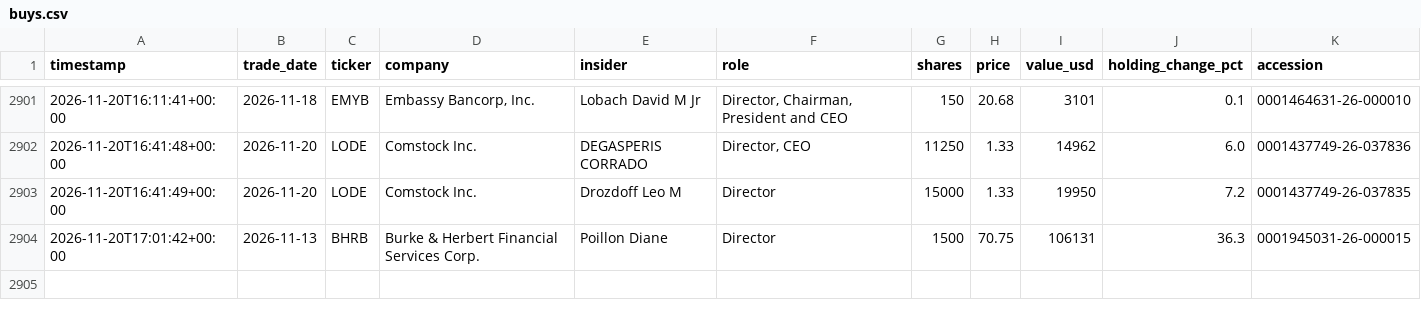
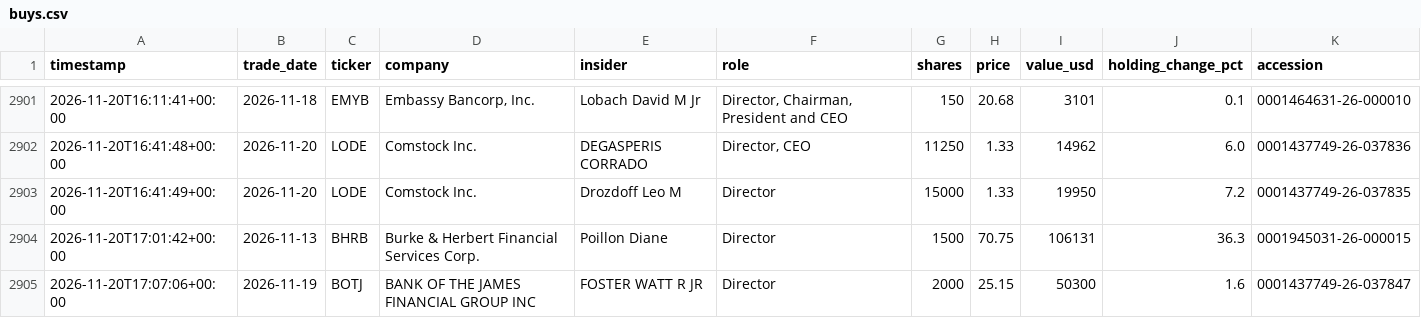
Before and after one commit to kiianlow/filings-monitor, a CSV file: data/buys.csv, drawn as a sheet; only a part is shown, gaps mark what is left out.

```diff
--- a/data/buys.csv
+++ b/data/buys.csv
@@ -2904 +2904,2 @@ timestamp,trade_date,ticker,company,insider,role,shares,price,value_usd,holding_
 2026-11-20T17:01:42+00:00,2026-11-13,BHRB,Burke & Herbert Financial Services Corp.,Poillon Diane,Director,1500,70.75,106131,36.3,0001945031-26-000015
+2026-11-20T17:07:06+00:00,2026-11-19,BOTJ,BANK OF THE JAMES FINANCIAL GROUP INC,FOSTER WATT R JR,Director,2000,25.15,50300,1.6,0001437749-26-037847
```
Also changed, not shown: 2 other files.
